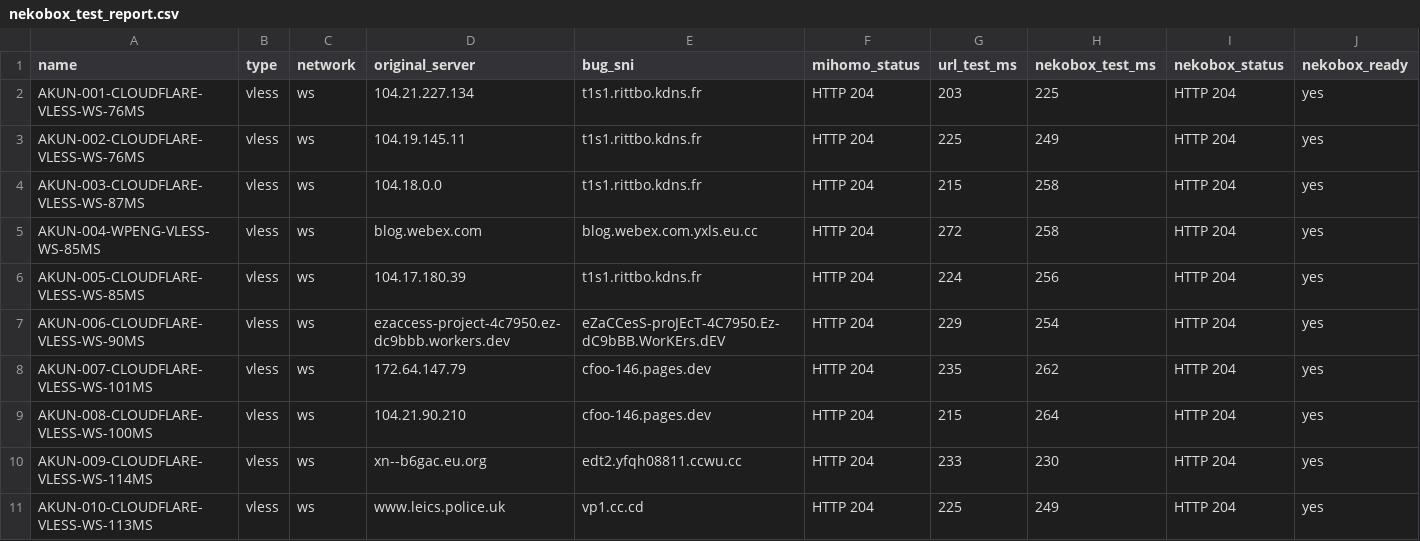
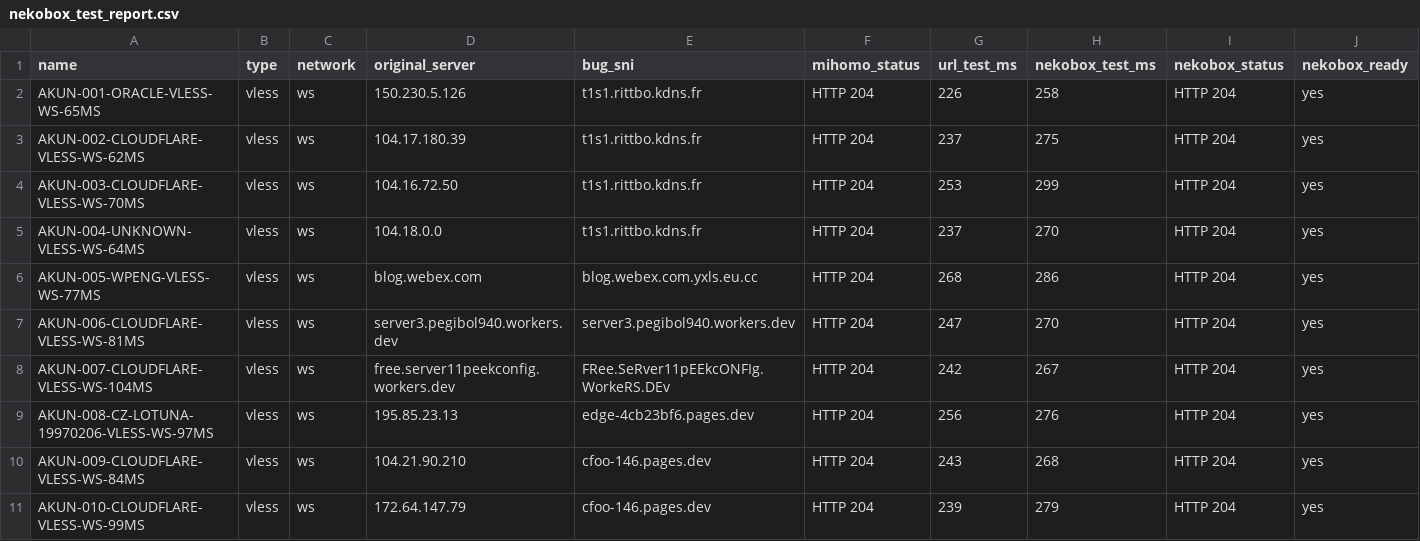
Before and after one commit to adiorany3/ConvertYAML, a CSV file: nekobox_test_report.csv, drawn as a sheet.

```diff
--- a/nekobox_test_report.csv
+++ b/nekobox_test_report.csv
@@ -1,11 +1,11 @@
 name,type,network,original_server,bug_sni,mihomo_status,url_test_ms,nekobox_test_ms,nekobox_status,nekobox_ready
-AKUN-001-CLOUDFLARE-VLESS-WS-76MS,vless,ws,104.21.227.134,t1s1.rittbo.kdns.fr,HTTP 204,203,225,HTTP 204,yes
-AKUN-002-CLOUDFLARE-VLESS-WS-76MS,vless,ws,104.19.145.11,t1s1.rittbo.kdns.fr,HTTP 204,225,249,HTTP 204,yes
-AKUN-003-CLOUDFLARE-VLESS-WS-87MS,vless,ws,104.18.0.0,t1s1.rittbo.kdns.fr,HTTP 204,215,258,HTTP 204,yes
-AKUN-004-WPENG-VLESS-WS-85MS,vless,ws,blog.webex.com,blog.webex.com.yxls.eu.cc,HTTP 204,272,258,HTTP 204,yes
-AKUN-005-CLOUDFLARE-VLESS-WS-85MS,vless,ws,104.17.180.39,t1s1.rittbo.kdns.fr,HTTP 204,224,256,HTTP 204,yes
-AKUN-006-CLOUDFLARE-VLESS-WS-90MS,vless,ws,ezaccess-project-4c7950.ez-dc9bbb.workers.dev,eZaCCesS-proJEcT-4C7950.Ez-dC9bBB.WorKErs.dEV,HTTP 204,229,254,HTTP 204,yes
-AKUN-007-CLOUDFLARE-VLESS-WS-101MS,vless,ws,172.64.147.79,cfoo-146.pages.dev,HTTP 204,235,262,HTTP 204,yes
-AKUN-008-CLOUDFLARE-VLESS-WS-100MS,vless,ws,104.21.90.210,cfoo-146.pages.dev,HTTP 204,215,264,HTTP 204,yes
-AKUN-009-CLOUDFLARE-VLESS-WS-114MS,vless,ws,xn--b6gac.eu.org,edt2.yfqh08811.ccwu.cc,HTTP 204,233,230,HTTP 204,yes
-AKUN-010-CLOUDFLARE-VLESS-WS-113MS,vless,ws,www.leics.police.uk,vp1.cc.cd,HTTP 204,225,249,HTTP 204,yes
+AKUN-001-ORACLE-VLESS-WS-65MS,vless,ws,150.230.5.126,t1s1.rittbo.kdns.fr,HTTP 204,226,258,HTTP 204,yes
+AKUN-002-CLOUDFLARE-VLESS-WS-62MS,vless,ws,104.17.180.39,t1s1.rittbo.kdns.fr,HTTP 204,237,275,HTTP 204,yes
+AKUN-003-CLOUDFLARE-VLESS-WS-70MS,vless,ws,104.16.72.50,t1s1.rittbo.kdns.fr,HTTP 204,253,299,HTTP 204,yes
+AKUN-004-UNKNOWN-VLESS-WS-64MS,vless,ws,104.18.0.0,t1s1.rittbo.kdns.fr,HTTP 204,237,270,HTTP 204,yes
+AKUN-005-WPENG-VLESS-WS-77MS,vless,ws,blog.webex.com,blog.webex.com.yxls.eu.cc,HTTP 204,268,286,HTTP 204,yes
+AKUN-006-CLOUDFLARE-VLESS-WS-81MS,vless,ws,server3.pegibol940.workers.dev,server3.pegibol940.workers.dev,HTTP 204,247,270,HTTP 204,yes
+AKUN-007-CLOUDFLARE-VLESS-WS-104MS,vless,ws,free.server11peekconfig.workers.dev,FRee.SeRver11pEEkcONFIg.WorkeRS.DEv,HTTP 204,242,267,HTTP 204,yes
+AKUN-008-CZ-LOTUNA-19970206-VLESS-WS-97MS,vless,ws,195.85.23.13,edge-4cb23bf6.pages.dev,HTTP 204,256,276,HTTP 204,yes
+AKUN-009-CLOUDFLARE-VLESS-WS-84MS,vless,ws,104.21.90.210,cfoo-146.pages.dev,HTTP 204,243,268,HTTP 204,yes
+AKUN-010-CLOUDFLARE-VLESS-WS-99MS,vless,ws,172.64.147.79,cfoo-146.pages.dev,HTTP 204,239,279,HTTP 204,yes
```
Also changed, not shown: openclash_auto_report.csv, urltest_report.csv, 10 other files.
